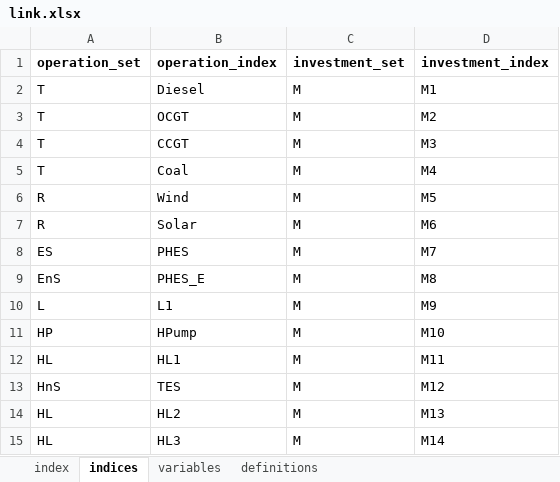
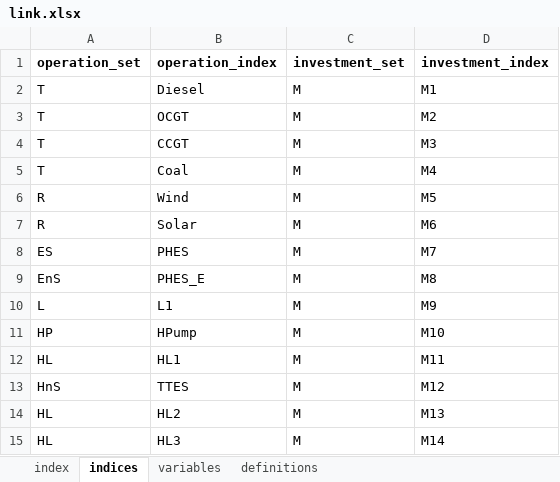
Before and after one commit to axeleichelmann/Year5-MMath-Diss, an Excel workbook: Greenfield Model copy/OREIA3_2017/data/link.xlsx, sheet indices, drawn as a sheet; values as stored, in another font and other column widths than the file's, no borders; the diff names each change by its address in the sheet, - before the commit and + after, or states it on an @@ line.

```diff
--- a/Greenfield Model copy/OREIA3_2017/data/link.xlsx (sheet indices)
+++ b/Greenfield Model copy/OREIA3_2017/data/link.xlsx (sheet indices)
-B13 (operation_index): TES
+B13 (operation_index): TTES
```
Also changed, not shown: sheet variables, Greenfield Model copy/OREIA3_2017/data/investment.xlsx, Greenfield Model copy/OREIA3_2017/data/operation.xlsx, 37 other files.
